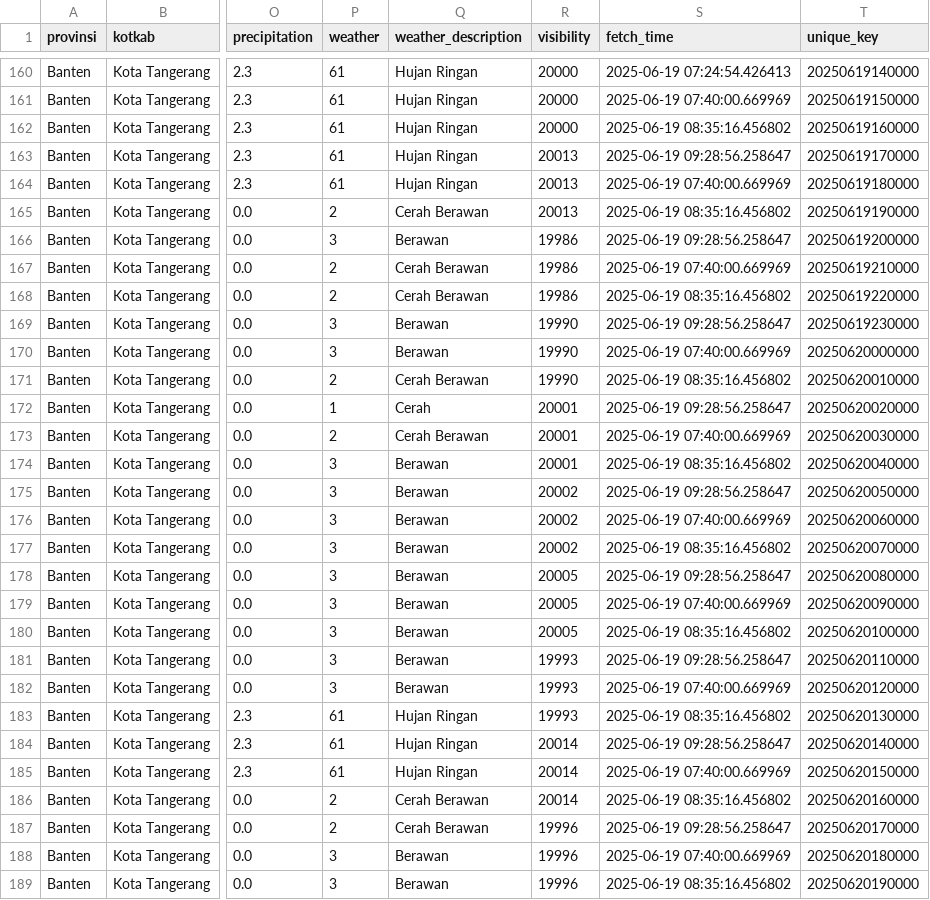
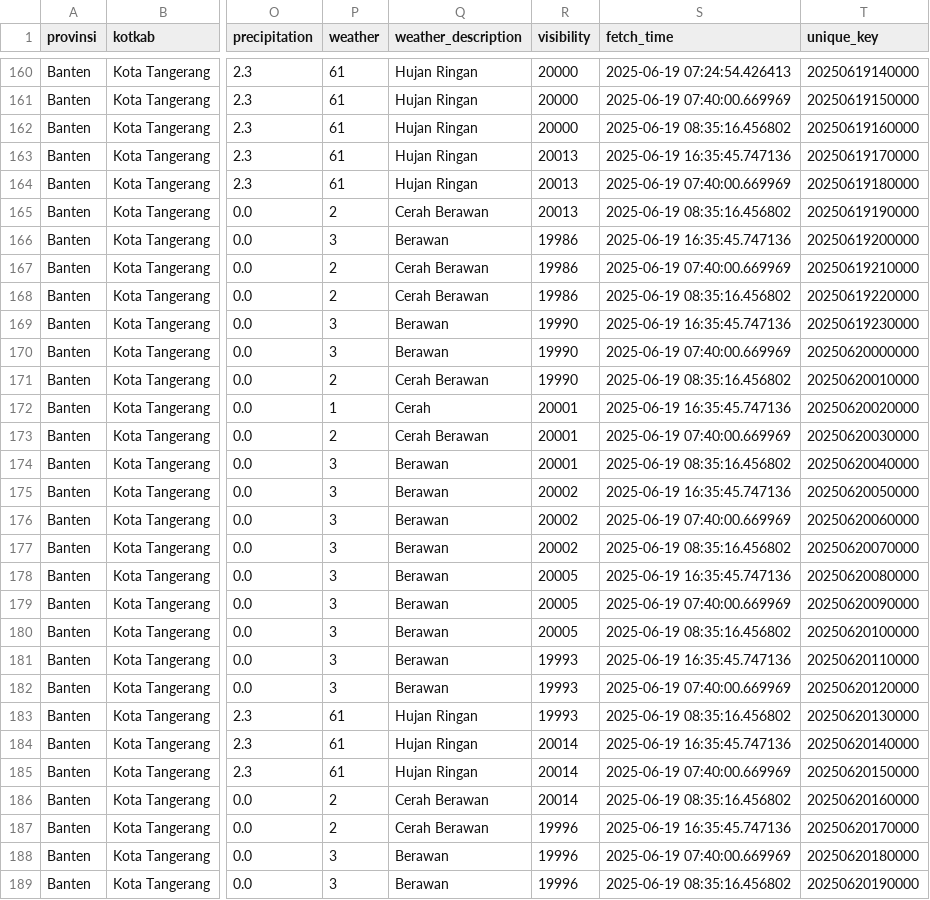
Before and after one commit to f2rra/Eksperimen_SML_Fathur, a CSV file: data/weather.csv, drawn as a sheet; only a part is shown, gaps mark what is left out; the diff covers the shown part only; the diff names each change by its address in the sheet, - before the commit and + after, or states it on an @@ line.

Commit message:
update data and notebook

```diff
--- a/data/weather.csv
+++ b/data/weather.csv
-S163 (fetch_time): 2025-06-19 09:28:56.258647
+S163 (fetch_time): 2025-06-19 16:35:45.747136
-S166 (fetch_time): 2025-06-19 09:28:56.258647
+S166 (fetch_time): 2025-06-19 16:35:45.747136
-S169 (fetch_time): 2025-06-19 09:28:56.258647
+S169 (fetch_time): 2025-06-19 16:35:45.747136
-S172 (fetch_time): 2025-06-19 09:28:56.258647
+S172 (fetch_time): 2025-06-19 16:35:45.747136
-S175 (fetch_time): 2025-06-19 09:28:56.258647
+S175 (fetch_time): 2025-06-19 16:35:45.747136
-S178 (fetch_time): 2025-06-19 09:28:56.258647
+S178 (fetch_time): 2025-06-19 16:35:45.747136
-S181 (fetch_time): 2025-06-19 09:28:56.258647
+S181 (fetch_time): 2025-06-19 16:35:45.747136
-S184 (fetch_time): 2025-06-19 09:28:56.258647
+S184 (fetch_time): 2025-06-19 16:35:45.747136
-S187 (fetch_time): 2025-06-19 09:28:56.258647
+S187 (fetch_time): 2025-06-19 16:35:45.747136
```
Also changed, not shown: 10 edited cells elsewhere in this file, 1 other file.
